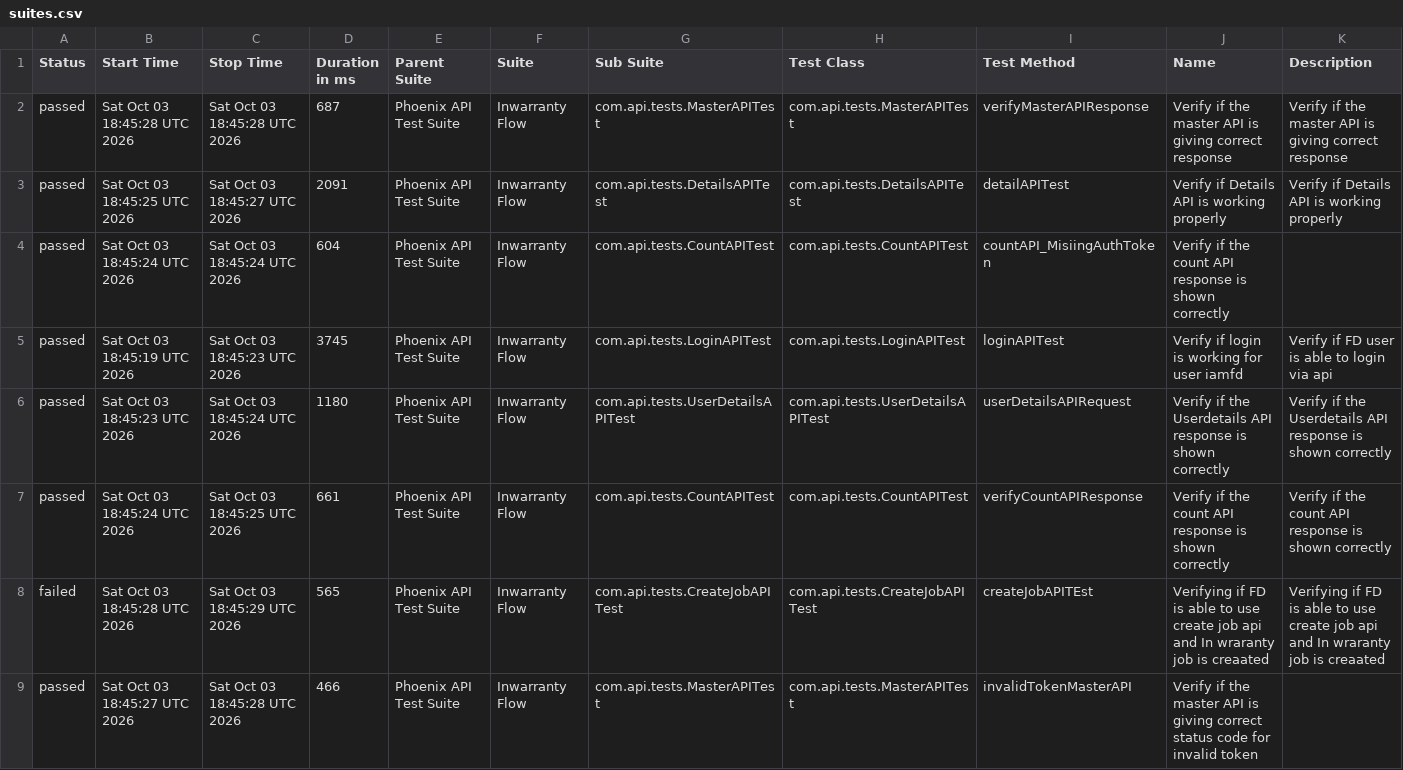
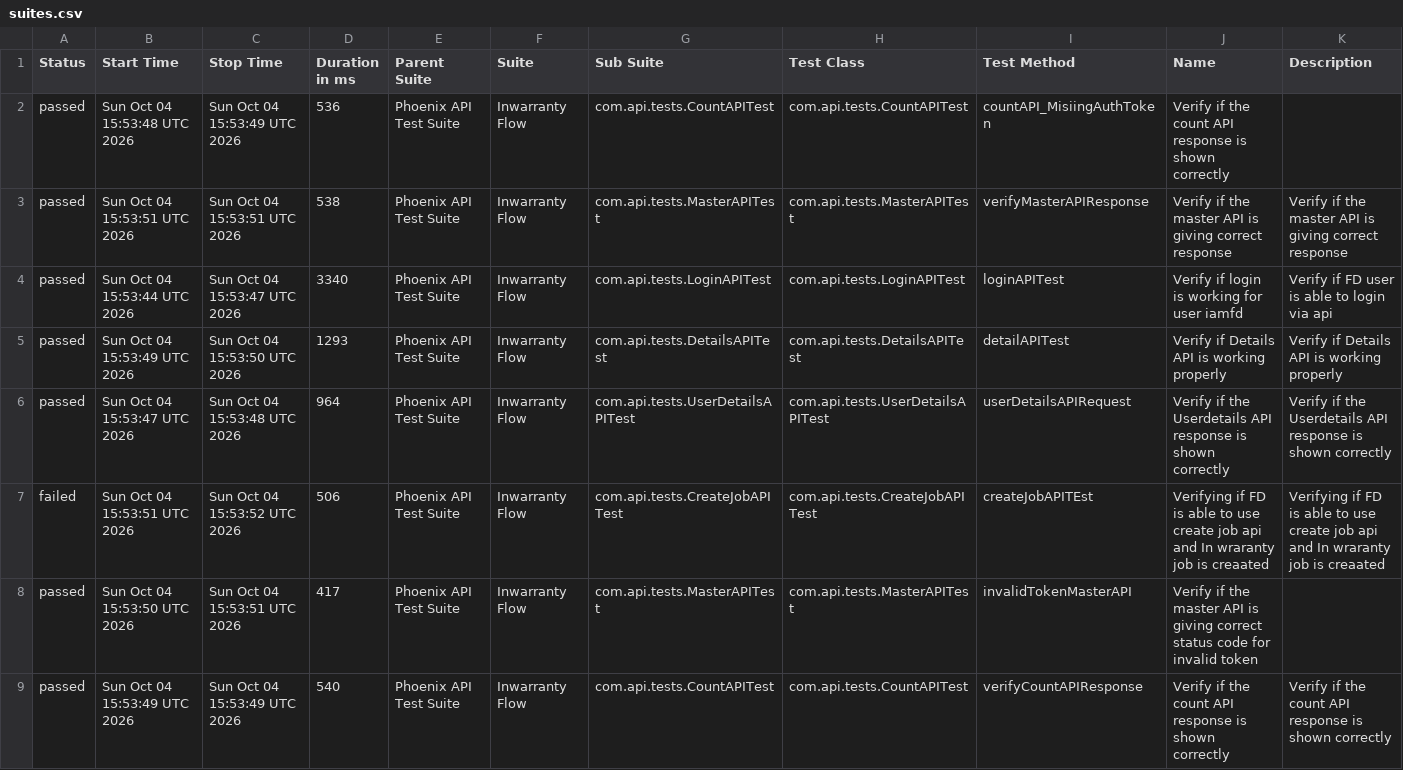
Before and after one commit to idavinde/PhoenixTestAutomationFramwork, a CSV file: data/suites.csv, drawn as a sheet.

```diff
--- a/data/suites.csv
+++ b/data/suites.csv
@@ -1,9 +1,9 @@
 "Status","Start Time","Stop Time","Duration in ms","Parent Suite","Suite","Sub Suite","Test Class","Test Method","Name","Description"
-"passed","Sat Oct 03 18:45:28 UTC 2026","Sat Oct 03 18:45:28 UTC 2026","687","Phoenix API Test Suite","Inwarranty Flow","com.api.tests.MasterAPITest","com.api.tests.MasterAPITest","verifyMasterAPIResponse","Verify if the master API is giving correct response","Verify if the master API is giving correct response"
-"passed","Sat Oct 03 18:45:25 UTC 2026","Sat Oct 03 18:45:27 UTC 2026","2091","Phoenix API Test Suite","Inwarranty Flow","com.api.tests.DetailsAPITest","com.api.tests.DetailsAPITest","detailAPITest","Verify if Details API is working properly","Verify if Details API is working properly"
-"passed","Sat Oct 03 18:45:24 UTC 2026","Sat Oct 03 18:45:24 UTC 2026","604","Phoenix API Test Suite","Inwarranty Flow","com.api.tests.CountAPITest","com.api.tests.CountAPITest","countAPI_MisiingAuthToken","Verify if the count API response is shown correctly",""
-"passed","Sat Oct 03 18:45:19 UTC 2026","Sat Oct 03 18:45:23 UTC 2026","3745","Phoenix API Test Suite","Inwarranty Flow","com.api.tests.LoginAPITest","com.api.tests.LoginAPITest","loginAPITest","Verify if login is working for user iamfd","Verify if FD user is able to login via api"
-"passed","Sat Oct 03 18:45:23 UTC 2026","Sat Oct 03 18:45:24 UTC 2026","1180","Phoenix API Test Suite","Inwarranty Flow","com.api.tests.UserDetailsAPITest","com.api.tests.UserDetailsAPITest","userDetailsAPIRequest","Verify if the Userdetails API response is shown correctly","Verify if the Userdetails API response is shown correctly"
-"passed","Sat Oct 03 18:45:24 UTC 2026","Sat Oct 03 18:45:25 UTC 2026","661","Phoenix API Test Suite","Inwarranty Flow","com.api.tests.CountAPITest","com.api.tests.CountAPITest","verifyCountAPIResponse","Verify if the count API response is shown correctly","Verify if the count API response is shown correctly"
-"failed","Sat Oct 03 18:45:28 UTC 2026","Sat Oct 03 18:45:29 UTC 2026","565","Phoenix API Test Suite","Inwarranty Flow","com.api.tests.CreateJobAPITest","com.api.tests.CreateJobAPITest","createJobAPITEst","Verifying if FD is able to use create job api and In wraranty job is creaated ","Verifying if FD is able to use create job api and In wraranty job is creaated"
-"passed","Sat Oct 03 18:45:27 UTC 2026","Sat Oct 03 18:45:28 UTC 2026","466","Phoenix API Test Suite","Inwarranty Flow","com.api.tests.MasterAPITest","com.api.tests.MasterAPITest","invalidTokenMasterAPI","Verify if the master API is giving correct status code for invalid token",""
+"passed","Sun Oct 04 15:53:48 UTC 2026","Sun Oct 04 15:53:49 UTC 2026","536","Phoenix API Test Suite","Inwarranty Flow","com.api.tests.CountAPITest","com.api.tests.CountAPITest","countAPI_MisiingAuthToken","Verify if the count API response is shown correctly",""
+"passed","Sun Oct 04 15:53:51 UTC 2026","Sun Oct 04 15:53:51 UTC 2026","538","Phoenix API Test Suite","Inwarranty Flow","com.api.tests.MasterAPITest","com.api.tests.MasterAPITest","verifyMasterAPIResponse","Verify if the master API is giving correct response","Verify if the master API is giving correct response"
+"passed","Sun Oct 04 15:53:44 UTC 2026","Sun Oct 04 15:53:47 UTC 2026","3340","Phoenix API Test Suite","Inwarranty Flow","com.api.tests.LoginAPITest","com.api.tests.LoginAPITest","loginAPITest","Verify if login is working for user iamfd","Verify if FD user is able to login via api"
+"passed","Sun Oct 04 15:53:49 UTC 2026","Sun Oct 04 15:53:50 UTC 2026","1293","Phoenix API Test Suite","Inwarranty Flow","com.api.tests.DetailsAPITest","com.api.tests.DetailsAPITest","detailAPITest","Verify if Details API is working properly","Verify if Details API is working properly"
+"passed","Sun Oct 04 15:53:47 UTC 2026","Sun Oct 04 15:53:48 UTC 2026","964","Phoenix API Test Suite","Inwarranty Flow","com.api.tests.UserDetailsAPITest","com.api.tests.UserDetailsAPITest","userDetailsAPIRequest","Verify if the Userdetails API response is shown correctly","Verify if the Userdetails API response is shown correctly"
+"failed","Sun Oct 04 15:53:51 UTC 2026","Sun Oct 04 15:53:52 UTC 2026","506","Phoenix API Test Suite","Inwarranty Flow","com.api.tests.CreateJobAPITest","com.api.tests.CreateJobAPITest","createJobAPITEst","Verifying if FD is able to use create job api and In wraranty job is creaated ","Verifying if FD is able to use create job api and In wraranty job is creaated"
+"passed","Sun Oct 04 15:53:50 UTC 2026","Sun Oct 04 15:53:51 UTC 2026","417","Phoenix API Test Suite","Inwarranty Flow","com.api.tests.MasterAPITest","com.api.tests.MasterAPITest","invalidTokenMasterAPI","Verify if the master API is giving correct status code for invalid token",""
+"passed","Sun Oct 04 15:53:49 UTC 2026","Sun Oct 04 15:53:49 UTC 2026","540","Phoenix API Test Suite","Inwarranty Flow","com.api.tests.CountAPITest","com.api.tests.CountAPITest","verifyCountAPIResponse","Verify if the count API response is shown correctly","Verify if the count API response is shown correctly"
```
Also changed, not shown: data/behaviors.csv, 52 other files.
